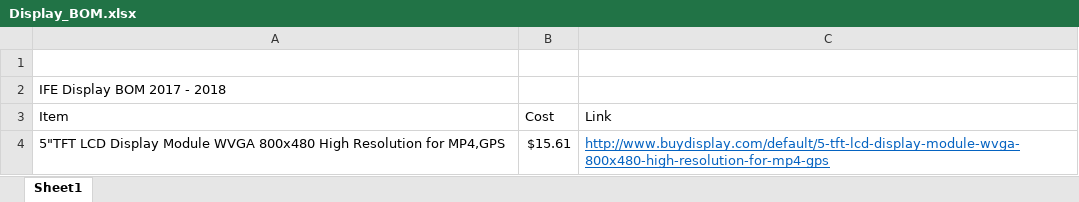
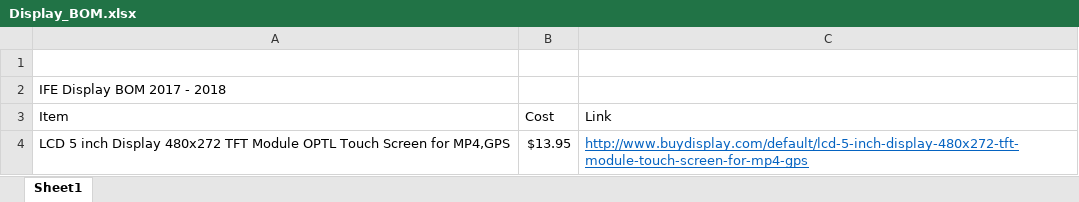
Before and after one commit to atsmith3/IFE_DISPLAY_2017_18, an Excel workbook: Components/Display_BOM.xlsx, sheet Sheet1, drawn as a sheet; values as stored, in another font and other column widths than the file's, no borders; removed rows and columns are numbered as before the commit, all else as after; the diff names each change by its address in the sheet, - before the commit and + after, or states it on an @@ line.

```diff
--- a/Components/Display_BOM.xlsx (sheet Sheet1)
+++ b/Components/Display_BOM.xlsx (sheet Sheet1)
-row 4: 5"TFT LCD Display Module WVGA 800x480 High Resolution for MP4,GPS | $15.61 | http://www.buydisplay.com/default/5-tft-lcd-display-module-wvga-800x480-high-resolution-for-mp4-gps
+row 4: LCD 5 inch Display 480x272 TFT Module OPTL Touch Screen for MP4,GPS | $13.95 | http://www.buydisplay.com/default/lcd-5-inch-display-480x272-tft-module-touch-screen-for-mp4-gps
```
Also changed, not shown: 12 other files.
